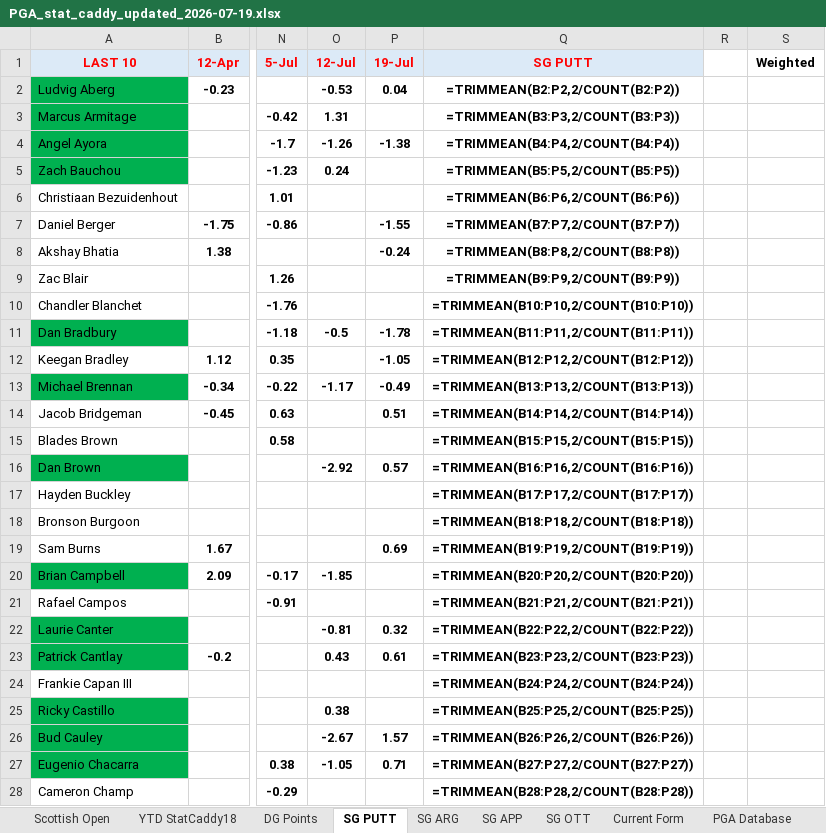
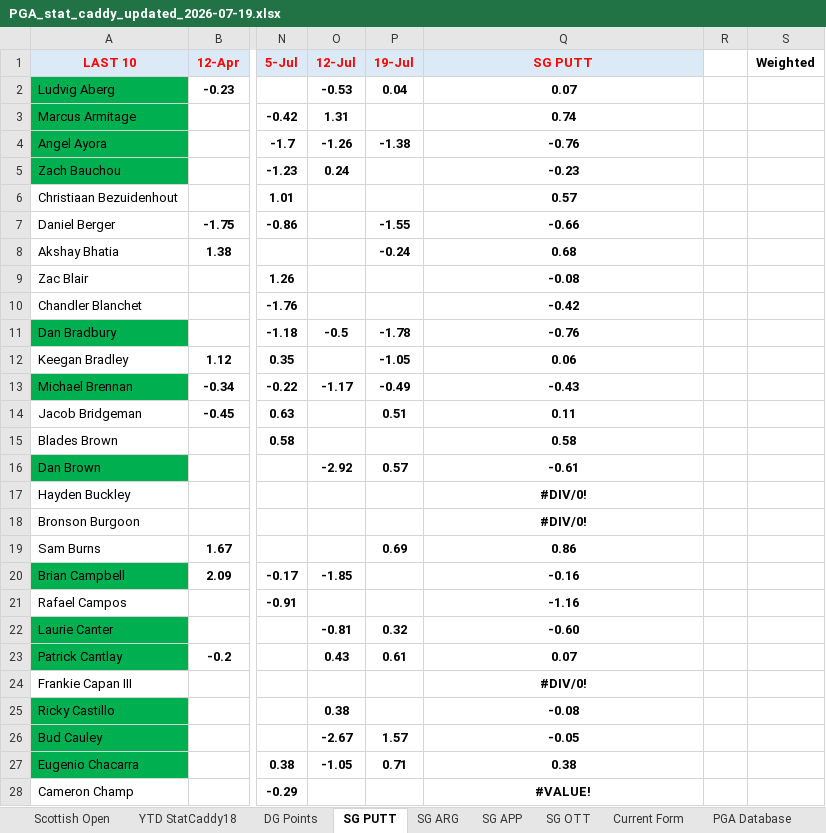
Before and after one commit to chrismaleki-tech/skills-introduction-to-github, an Excel workbook: datagolf/workbooks/PGA_stat_caddy_updated_2026-07-19.xlsx, sheet SG PUTT, drawn as a sheet; only a part is shown, gaps mark what is left out; values as stored, in another font and other column widths than the file's, no borders; formulas without a stored value are shown as written; conditional formats not drawn; the diff covers the shown part only; the diff names each change by its address in the sheet, - before the commit and + after, or states it on an @@ line.

```diff
--- a/datagolf/workbooks/PGA_stat_caddy_updated_2026-07-19.xlsx (sheet SG PUTT)
+++ b/datagolf/workbooks/PGA_stat_caddy_updated_2026-07-19.xlsx (sheet SG PUTT)
-Q2 (SG PUTT): =TRIMMEAN(B2:P2,2/COUNT(B2:P2))
+Q2 (SG PUTT): 0.07
-Q3 (SG PUTT): =TRIMMEAN(B3:P3,2/COUNT(B3:P3))
+Q3 (SG PUTT): 0.74
-Q4 (SG PUTT): =TRIMMEAN(B4:P4,2/COUNT(B4:P4))
+Q4 (SG PUTT): -0.76
-Q5 (SG PUTT): =TRIMMEAN(B5:P5,2/COUNT(B5:P5))
+Q5 (SG PUTT): -0.23
-Q6 (SG PUTT): =TRIMMEAN(B6:P6,2/COUNT(B6:P6))
+Q6 (SG PUTT): 0.57
-Q7 (SG PUTT): =TRIMMEAN(B7:P7,2/COUNT(B7:P7))
+Q7 (SG PUTT): -0.66
-Q8 (SG PUTT): =TRIMMEAN(B8:P8,2/COUNT(B8:P8))
+Q8 (SG PUTT): 0.68
-Q9 (SG PUTT): =TRIMMEAN(B9:P9,2/COUNT(B9:P9))
+Q9 (SG PUTT): -0.08
-Q10 (SG PUTT): =TRIMMEAN(B10:P10,2/COUNT(B10:P10))
+Q10 (SG PUTT): -0.42
-Q11 (SG PUTT): =TRIMMEAN(B11:P11,2/COUNT(B11:P11))
+Q11 (SG PUTT): -0.76
-Q12 (SG PUTT): =TRIMMEAN(B12:P12,2/COUNT(B12:P12))
+Q12 (SG PUTT): 0.06
-Q13 (SG PUTT): =TRIMMEAN(B13:P13,2/COUNT(B13:P13))
+Q13 (SG PUTT): -0.43
-Q14 (SG PUTT): =TRIMMEAN(B14:P14,2/COUNT(B14:P14))
+Q14 (SG PUTT): 0.11
-Q15 (SG PUTT): =TRIMMEAN(B15:P15,2/COUNT(B15:P15))
+Q15 (SG PUTT): 0.58
-Q16 (SG PUTT): =TRIMMEAN(B16:P16,2/COUNT(B16:P16))
+Q16 (SG PUTT): -0.61
-Q17 (SG PUTT): =TRIMMEAN(B17:P17,2/COUNT(B17:P17))
+Q17 (SG PUTT): #DIV/0!
-Q18 (SG PUTT): =TRIMMEAN(B18:P18,2/COUNT(B18:P18))
+Q18 (SG PUTT): #DIV/0!
-Q19 (SG PUTT): =TRIMMEAN(B19:P19,2/COUNT(B19:P19))
+Q19 (SG PUTT): 0.86
-Q20 (SG PUTT): =TRIMMEAN(B20:P20,2/COUNT(B20:P20))
+Q20 (SG PUTT): -0.16
-Q21 (SG PUTT): =TRIMMEAN(B21:P21,2/COUNT(B21:P21))
+Q21 (SG PUTT): -1.16
-Q22 (SG PUTT): =TRIMMEAN(B22:P22,2/COUNT(B22:P22))
+Q22 (SG PUTT): -0.60
-Q23 (SG PUTT): =TRIMMEAN(B23:P23,2/COUNT(B23:P23))
+Q23 (SG PUTT): 0.07
-Q24 (SG PUTT): =TRIMMEAN(B24:P24,2/COUNT(B24:P24))
+Q24 (SG PUTT): #DIV/0!
-Q25 (SG PUTT): =TRIMMEAN(B25:P25,2/COUNT(B25:P25))
+Q25 (SG PUTT): -0.08
-Q26 (SG PUTT): =TRIMMEAN(B26:P26,2/COUNT(B26:P26))
+Q26 (SG PUTT): -0.05
-Q27 (SG PUTT): =TRIMMEAN(B27:P27,2/COUNT(B27:P27))
+Q27 (SG PUTT): 0.38
-Q28 (SG PUTT): =TRIMMEAN(B28:P28,2/COUNT(B28:P28))
+Q28 (SG PUTT): #VALUE!
```
Also changed, not shown: 281 edited cells and cell formats elsewhere in this sheet, sheet PGA Database, sheet 2026 Greens, sheet Scottish Open Field, sheet Current Form, sheet DG Points, sheet SG ARG, 4 more sheets, hidden cells.
